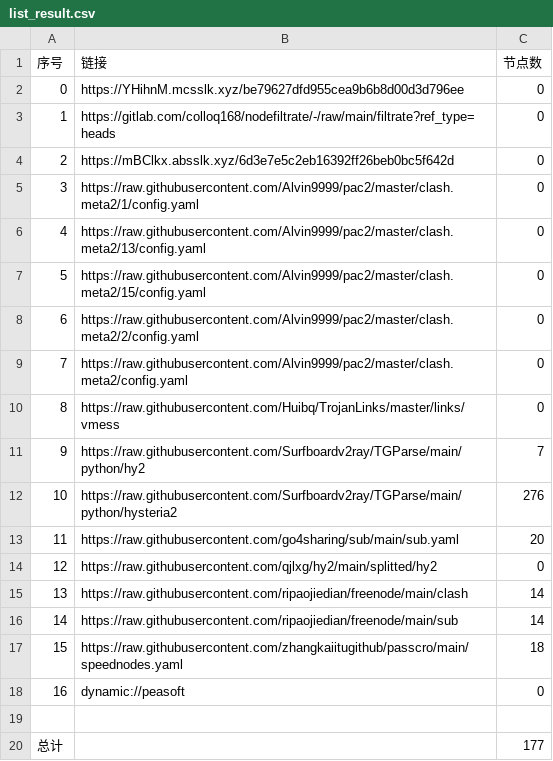
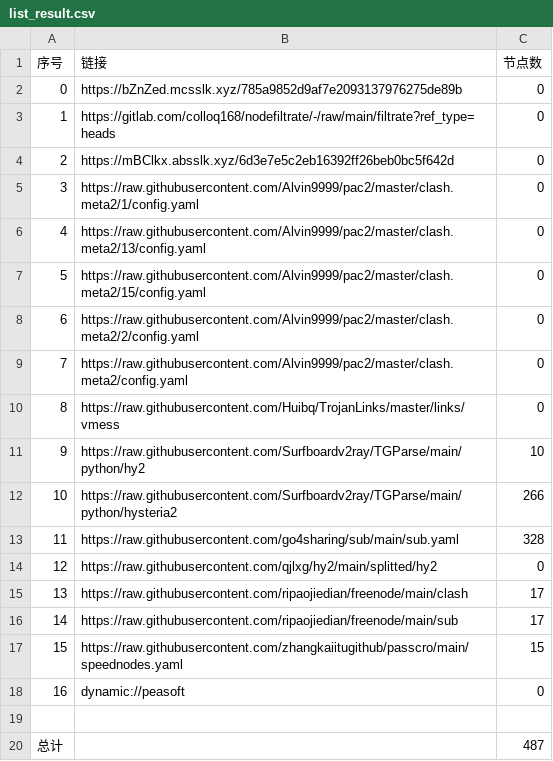
Before and after one commit to weg2025/AutoSearchPublicNodes, a CSV file: list_result.csv, drawn as a sheet.

```diff
--- a/list_result.csv
+++ b/list_result.csv
@@ -1,3 +1,3 @@
 序号,链接,节点数
-0,https://YHihnM.mcsslk.xyz/be79627dfd955cea9b6b8d00d3d796ee,0
+0,https://bZnZed.mcsslk.xyz/785a9852d9af7e2093137976275de89b,0
 1,https://gitlab.com/colloq168/nodefiltrate/-/raw/main/filtrate?ref_type=heads,0
@@ -10,11 +10,11 @@
 8,https://raw.githubusercontent.com/Huibq/TrojanLinks/master/links/vmess,0
-9,https://raw.githubusercontent.com/Surfboardv2ray/TGParse/main/python/hy2,7
-10,https://raw.githubusercontent.com/Surfboardv2ray/TGParse/main/python/hysteria2,276
-11,https://raw.githubusercontent.com/go4sharing/sub/main/sub.yaml,20
+9,https://raw.githubusercontent.com/Surfboardv2ray/TGParse/main/python/hy2,10
+10,https://raw.githubusercontent.com/Surfboardv2ray/TGParse/main/python/hysteria2,266
+11,https://raw.githubusercontent.com/go4sharing/sub/main/sub.yaml,328
 12,https://raw.githubusercontent.com/qjlxg/hy2/main/splitted/hy2,0
-13,https://raw.githubusercontent.com/ripaojiedian/freenode/main/clash,14
-14,https://raw.githubusercontent.com/ripaojiedian/freenode/main/sub,14
-15,https://raw.githubusercontent.com/zhangkaiitugithub/passcro/main/speednodes.yaml,18
+13,https://raw.githubusercontent.com/ripaojiedian/freenode/main/clash,17
+14,https://raw.githubusercontent.com/ripaojiedian/freenode/main/sub,17
+15,https://raw.githubusercontent.com/zhangkaiitugithub/passcro/main/speednodes.yaml,15
 16,dynamic://peasoft,0
 
-总计,,177
+总计,,487
```
Also changed, not shown: 25 other files.
